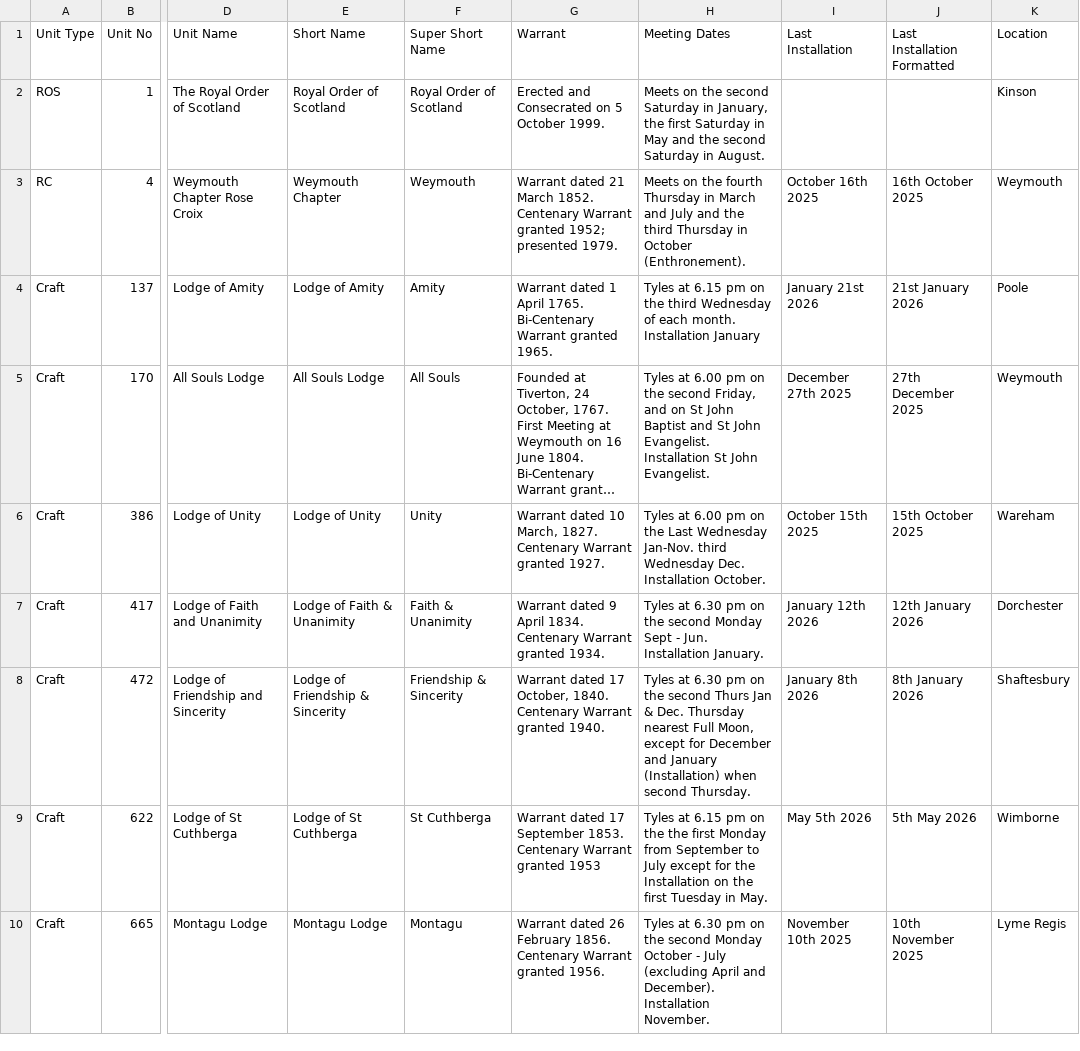
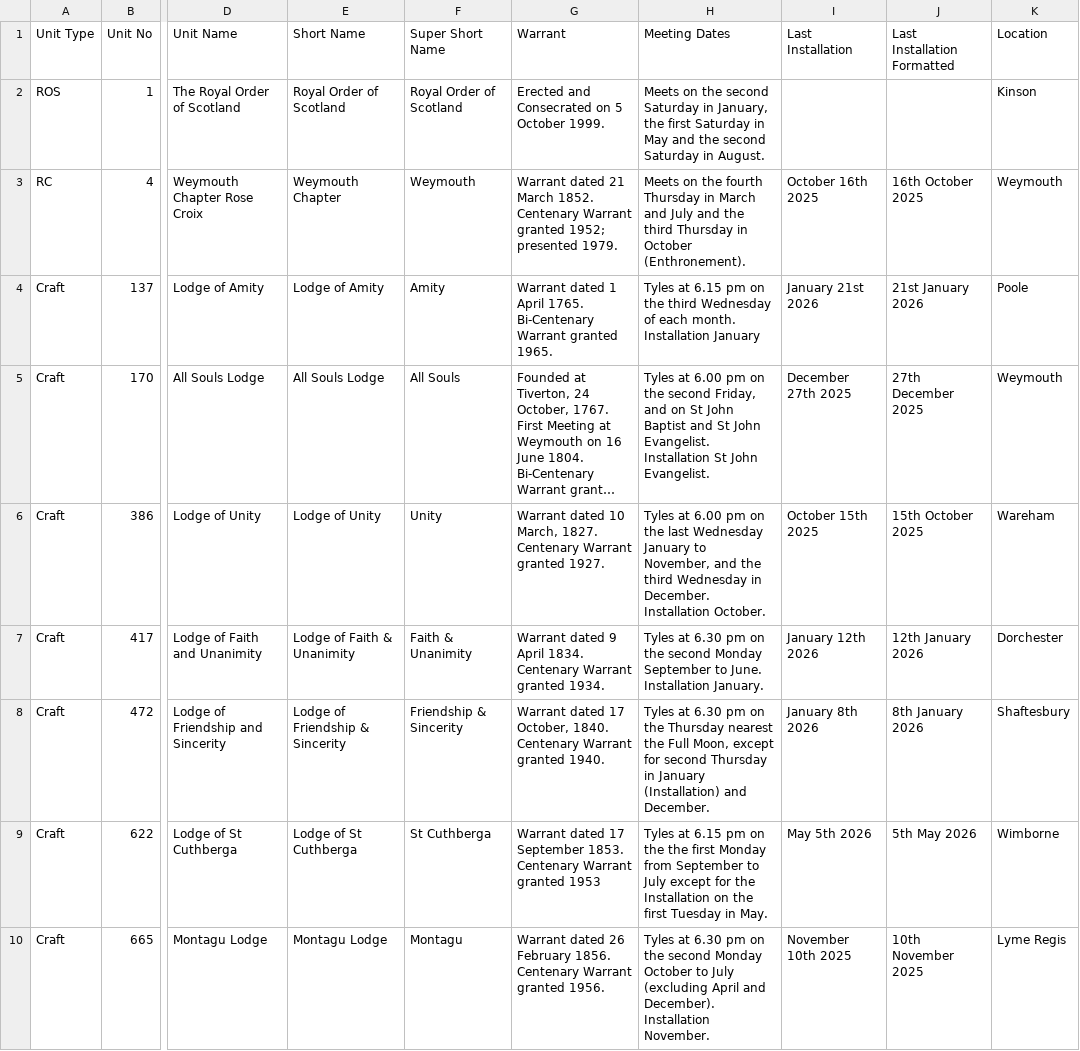
Before and after one commit to webpurity-dev/masonic-calendar, a CSV file: document/data/units.csv, drawn as a sheet; only a part is shown, gaps mark what is left out; long unchanged cells end in …; the diff covers the shown part only; the diff names each change by its address in the sheet, - before the commit and + after, or states it on an @@ line.

```diff
--- a/document/data/units.csv
+++ b/document/data/units.csv
-H6 (Meeting Dates): …on the Last Wednesday Jan-Nov. third Wednesday Dec. Installation October.
+H6 (Meeting Dates): …on the last Wednesday January to November, and the third Wednesday in December. Installation October.
-H7 (Meeting Dates): …second Monday Sept - Jun. Installation January.
+H7 (Meeting Dates): …second Monday September to June. Installation January.
-H8 (Meeting Dates): …on the second Thurs Jan & Dec. Thursday nearest Full Moon, except for December and January (Installation) when second Thursday.
+H8 (Meeting Dates): …on the Thursday nearest the Full Moon, except for second Thursday in January (Installation) and December.
-H10 (Meeting Dates): …Monday October - July (excluding…
+H10 (Meeting Dates): …Monday October to July (excluding…
```
Also changed, not shown: 8 edited cells elsewhere in this file, document/data/unit_locations.csv, 4 other files.
